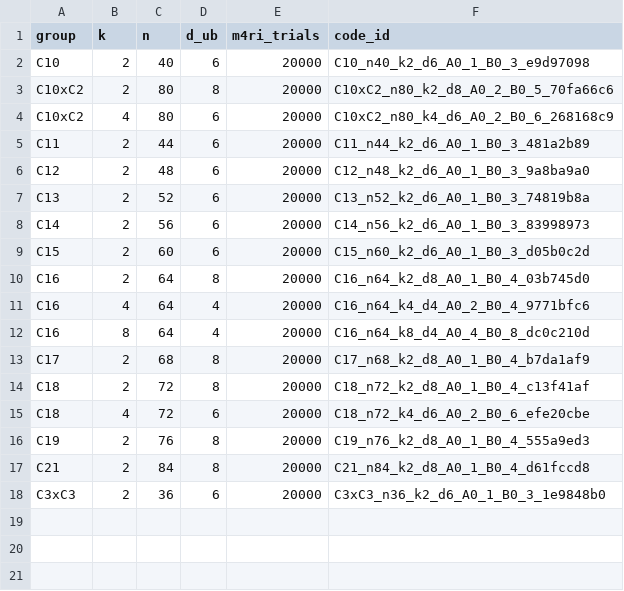
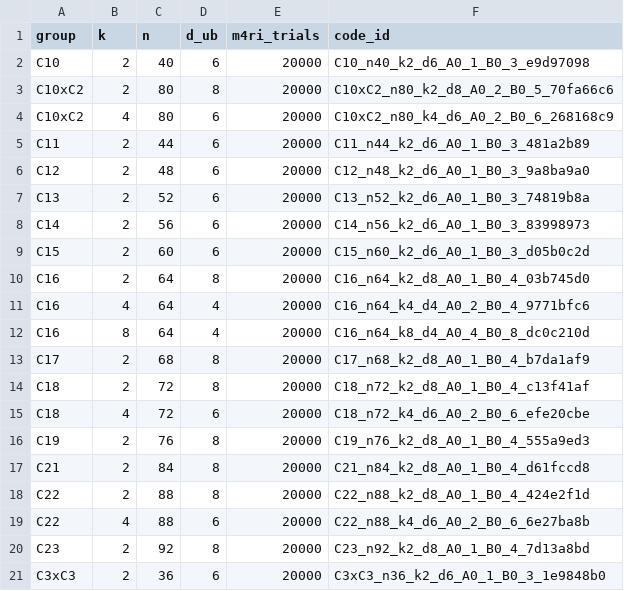
Before and after one commit to aleverrier/qtanner-search, a TSV file: best_codes_212/best_by_group_k.tsv, drawn as a sheet.

Commit message:
best_codes_212: refresh best-by-nk (2026-02-01T15:31:28Z)

```diff
--- a/best_codes_212/best_by_group_k.tsv
+++ b/best_codes_212/best_by_group_k.tsv
@@ -17,2 +17,5 @@ C19	2	76	8	20000	C19_n76_k2_d8_A0_1_B0_4_555a9ed3
 C21	2	84	8	20000	C21_n84_k2_d8_A0_1_B0_4_d61fccd8
+C22	2	88	8	20000	C22_n88_k2_d8_A0_1_B0_4_424e2f1d
+C22	4	88	6	20000	C22_n88_k4_d6_A0_2_B0_6_6e27ba8b
+C23	2	92	8	20000	C23_n92_k2_d8_A0_1_B0_4_7d13a8bd
 C3xC3	2	36	6	20000	C3xC3_n36_k2_d6_A0_1_B0_3_1e9848b0
```
Also changed, not shown: best_codes_212/index.tsv, 19 other files.
